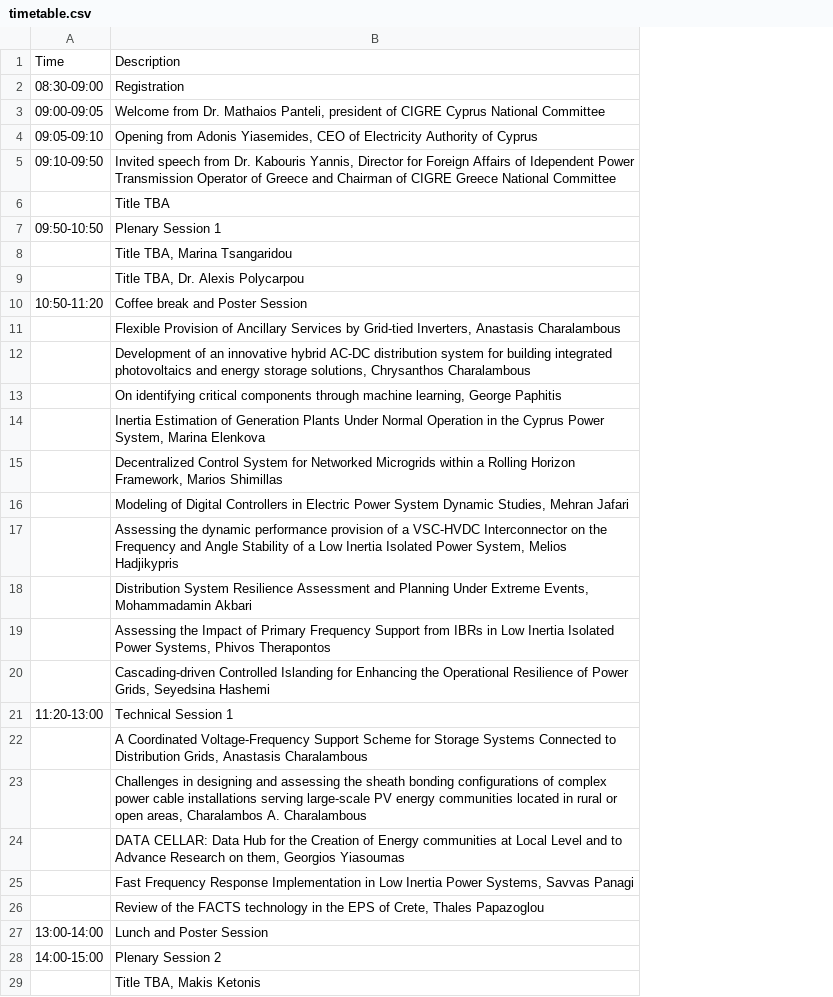
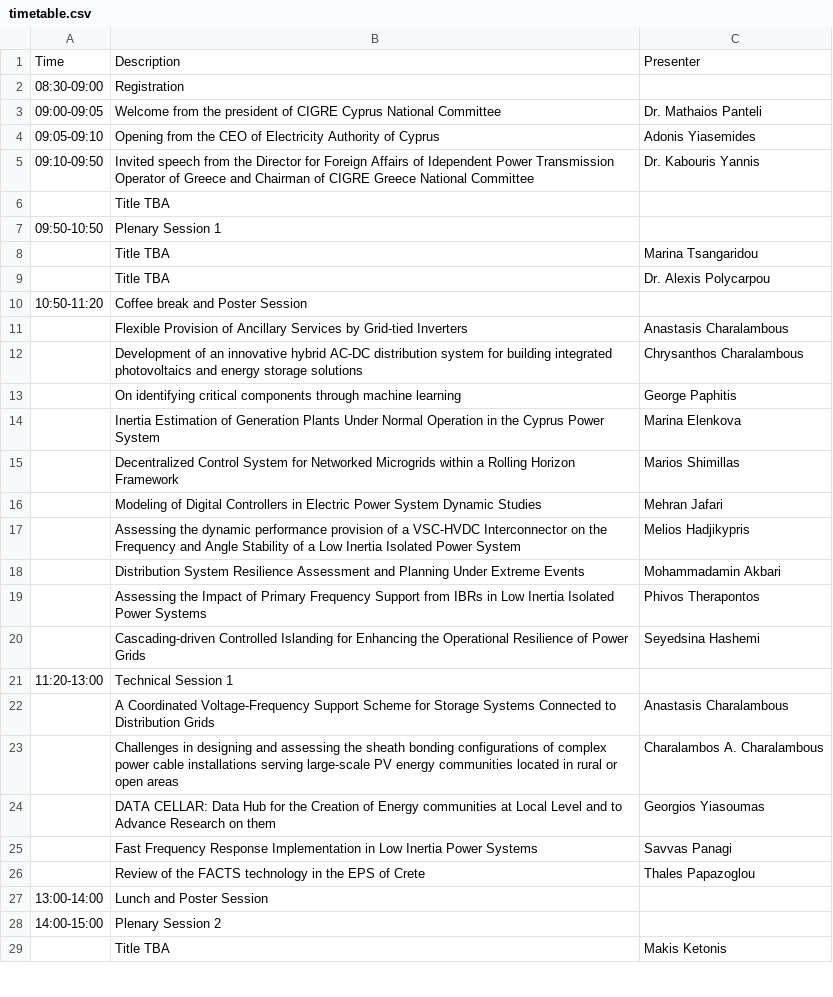
Before and after one commit to SPS-L/cigre-cyprus.org, a CSV file: content/conference/timetable.csv, drawn as a sheet; only a part is shown; the diff covers the shown part only; the diff names each change by its address in the sheet, - before the commit and + after, or states it on an @@ line.

Commit message:
Updated event

```diff
--- a/content/conference/timetable.csv
+++ b/content/conference/timetable.csv
+column C, rows 1-29: Presenter |  | Dr. Mathaios Panteli | Adonis Yiasemides | Dr. Kabouris Yannis |  |  | Marina Tsangaridou | Dr. Alexis Polycarpou |  | Anastasis Charalambous | Chrysanthos Charalambous | George Paphitis | Marina Elenkova | Marios Shimillas | Mehran Jafari | Melios Hadjikypris | Mohammadamin Akbari | Phivos Therapontos | Seyedsina Hashemi |  | Anastasis Charalambous | Charalambos A. Charalambous | Georgios Yiasoumas | Savvas Panagi | Thales Papazoglou |  |  | Makis Ketonis
-B3: Welcome from Dr. Mathaios Panteli, president of…
+B3: Welcome from the president of…
-B4: Opening from Adonis Yiasemides, CEO of…
+B4: Opening from the CEO of…
-B5: …speech from Dr. Kabouris Yannis, Director for…
+B5: …speech from the Director for…
-B8: Title TBA, Marina Tsangaridou
+B8: Title TBA
-B9: Title TBA, Dr. Alexis Polycarpou
+B9: Title TBA
-B11: …by Grid-tied Inverters, Anastasis Charalambous
+B11: …by Grid-tied Inverters
-B12: …energy storage solutions, Chrysanthos Charalambous
+B12: …energy storage solutions
-B13: …through machine learning, George Paphitis
+B13: …through machine learning
-B14: …Cyprus Power System, Marina Elenkova
+B14: …Cyprus Power System
-B15: …Rolling Horizon Framework, Marios Shimillas
+B15: …Rolling Horizon Framework
-B16: …System Dynamic Studies, Mehran Jafari
+B16: …System Dynamic Studies
-B17: …Isolated Power System, Melios Hadjikypris
+B17: …Isolated Power System
-B18: …Under Extreme Events, Mohammadamin Akbari
+B18: …Under Extreme Events
-B19: …Isolated Power Systems, Phivos Therapontos
+B19: …Isolated Power Systems
-B20: …of Power Grids, Seyedsina Hashemi
+B20: …of Power Grids
-B22: …to Distribution Grids, Anastasis Charalambous
+B22: …to Distribution Grids
-B23: …or open areas, Charalambos A. Charalambous
+B23: …or open areas
-B24: …Research on them, Georgios Yiasoumas
+B24: …Research on them
-B25: …Inertia Power Systems, Savvas Panagi
+B25: …Inertia Power Systems
-B26: …EPS of Crete, Thales Papazoglou
+B26: …EPS of Crete
-B29: Title TBA, Makis Ketonis
+B29: Title TBA
```
Also changed, not shown: 6 edited cells elsewhere in this file.
